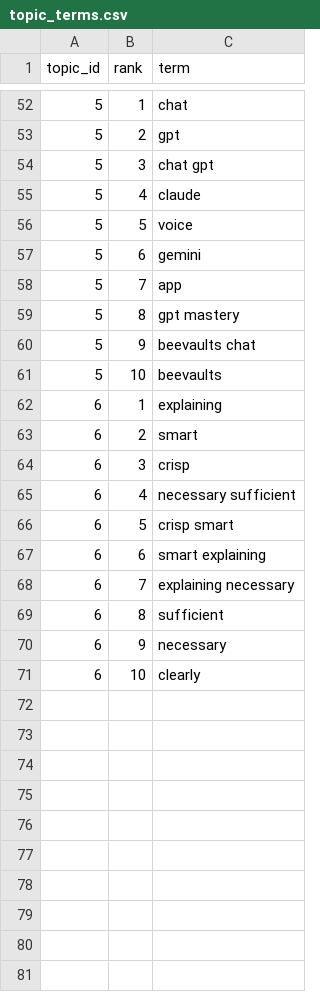
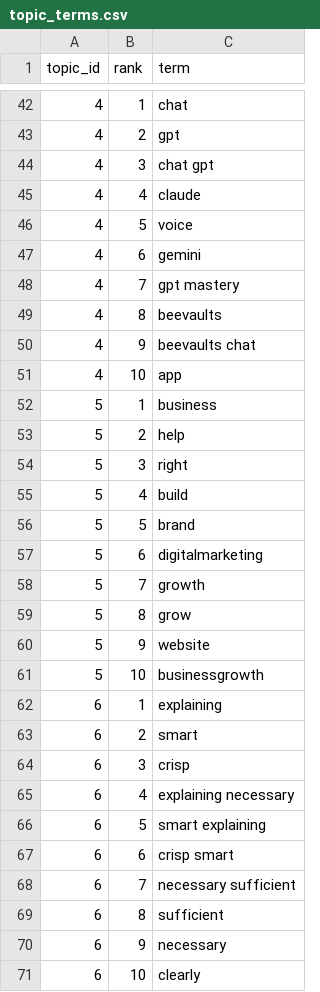
Before and after one commit to Shifali-Chandra/socialpulse-market-intelligence, a CSV file: data/reports/model_eval/topic_terms.csv, drawn as a sheet; only a part is shown, gaps mark what is left out; the diff covers the shown part only.

```diff
--- a/data/reports/model_eval/topic_terms.csv
+++ b/data/reports/model_eval/topic_terms.csv
@@ -52,11 +42,21 @@
-5,1,chat
-5,2,gpt
-5,3,chat gpt
-5,4,claude
-5,5,voice
-5,6,gemini
-5,7,app
-5,8,gpt mastery
-5,9,beevaults chat
-5,10,beevaults
+4,1,chat
+4,2,gpt
+4,3,chat gpt
+4,4,claude
+4,5,voice
+4,6,gemini
+4,7,gpt mastery
+4,8,beevaults
+4,9,beevaults chat
+4,10,app
+5,1,business
+5,2,help
+5,3,right
+5,4,build
+5,5,brand
+5,6,digitalmarketing
+5,7,growth
+5,8,grow
+5,9,website
+5,10,businessgrowth
 6,1,explaining
@@ -64,6 +64,6 @@
 6,3,crisp
-6,4,necessary sufficient
-6,5,crisp smart
-6,6,smart explaining
-6,7,explaining necessary
+6,4,explaining necessary
+6,5,smart explaining
+6,6,crisp smart
+6,7,necessary sufficient
 6,8,sufficient
```
Also changed, not shown: 11 added rows, 21 removed rows and 22 edited cells elsewhere in this file, data/reports/features/topic_by_keyword.csv, data/reports/model_eval/topic_k_selection.csv, 12 other files.
